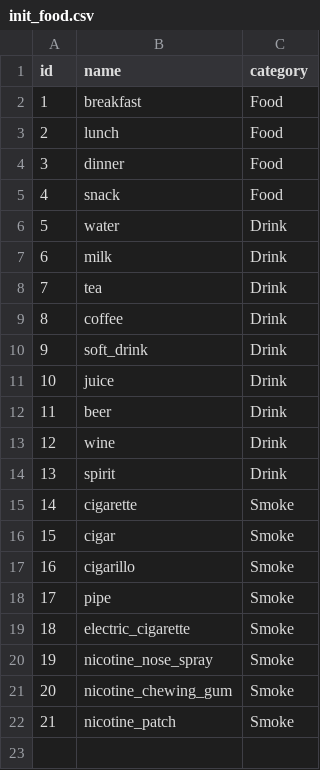
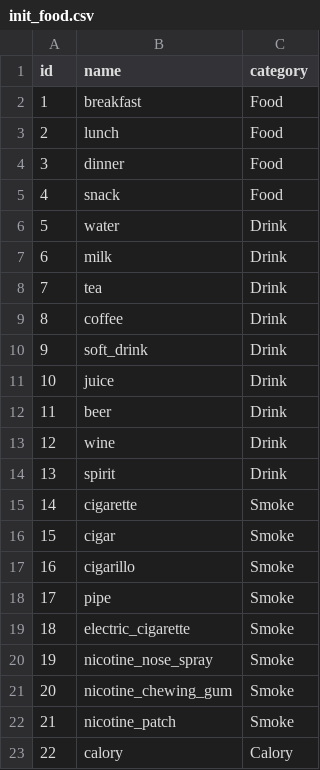
Before and after one commit to pdomokos/SmartSports, a CSV file: lib/tasks/init_food.csv, drawn as a sheet.

```diff
--- a/lib/tasks/init_food.csv
+++ b/lib/tasks/init_food.csv
@@ -22 +22,2 @@ id;name;category
 21;nicotine_patch;Smoke
+22;calory;Calory
```
Also changed, not shown: 13 other files.
